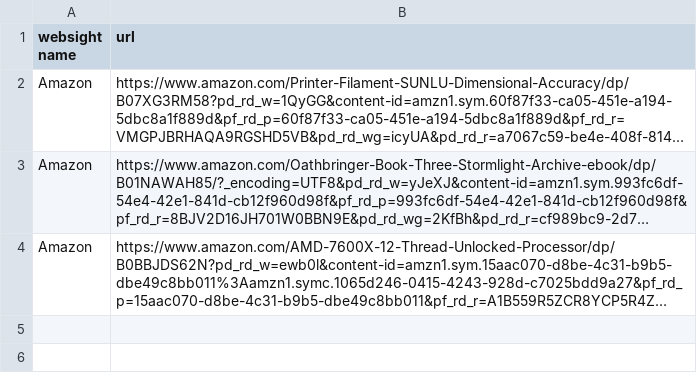
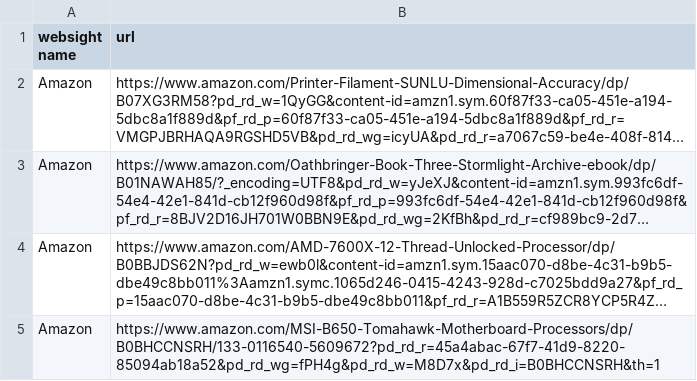
Before and after one commit to boonge100123/final_project_for_programing_with_funtion, a CSV file: user_data_request.csv, drawn as a sheet; long unchanged cells end in …; the diff names each change by its address in the sheet, - before the commit and + after, or states it on an @@ line.

```diff
--- a/user_data_request.csv
+++ b/user_data_request.csv
+row 5: Amazon | https://www.amazon.com/MSI-B650-Tomahawk-Motherboard-Processors/dp/B0BHCCNSRH/133-0116540-5609672?pd_rd_r=45a4abac-67f7-41d9-8220-85094ab18a52&pd_rd_wg=fPH4g&pd_rd_w=M8D7x&pd_rd_i=B0BHCCNSRH&th=1
```
Also changed, not shown: 1 other file.
